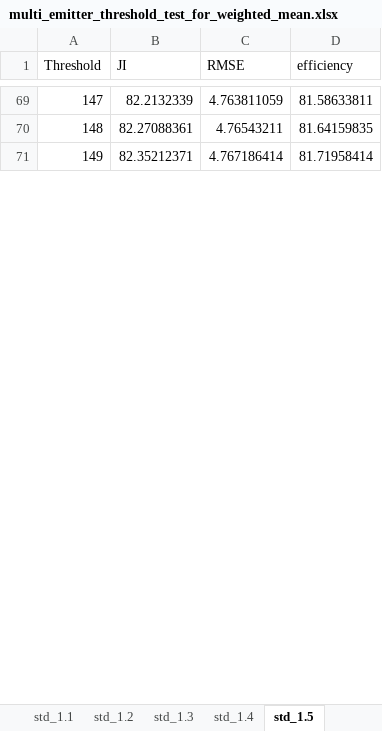
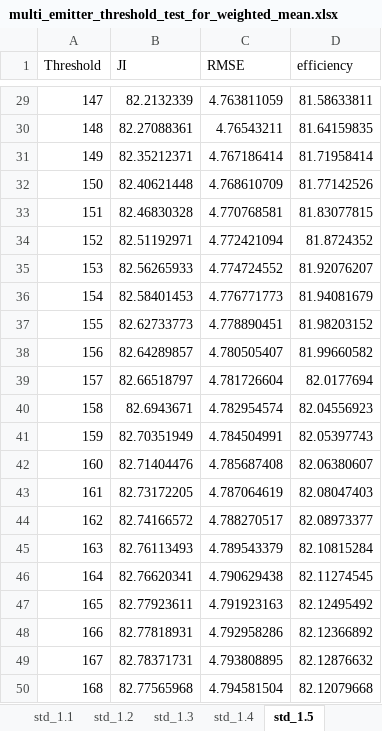
Before and after one commit to gmortuza/dissertation, an Excel workbook: plot_generator/data/multi_emitter_threshold_test_for_weighted_mean.xlsx, sheet std_1.5, drawn as a sheet; only a part is shown, gaps mark what is left out; values as stored, in another font and other column widths than the file's, no borders; charts and pictures not drawn; the diff covers the shown part only; the diff names each change by its address in the sheet, - before the commit and + after, or states it on an @@ line.

```diff
--- a/plot_generator/data/multi_emitter_threshold_test_for_weighted_mean.xlsx (sheet std_1.5)
+++ b/plot_generator/data/multi_emitter_threshold_test_for_weighted_mean.xlsx (sheet std_1.5)
+row 32: 150 | 82.40621448 | 4.768610709 | 81.77142526
+row 33: 151 | 82.46830328 | 4.770768581 | 81.83077815
+row 34: 152 | 82.51192971 | 4.772421094 | 81.8724352
+row 35: 153 | 82.56265933 | 4.774724552 | 81.92076207
+row 36: 154 | 82.58401453 | 4.776771773 | 81.94081679
+row 37: 155 | 82.62733773 | 4.778890451 | 81.98203152
+row 38: 156 | 82.64289857 | 4.780505407 | 81.99660582
+row 39: 157 | 82.66518797 | 4.781726604 | 82.0177694
+row 40: 158 | 82.6943671 | 4.782954574 | 82.04556923
+row 41: 159 | 82.70351949 | 4.784504991 | 82.05397743
+row 42: 160 | 82.71404476 | 4.785687408 | 82.06380607
+row 43: 161 | 82.73172205 | 4.787064619 | 82.08047403
+row 44: 162 | 82.74166572 | 4.788270517 | 82.08973377
+row 45: 163 | 82.76113493 | 4.789543379 | 82.10815284
+row 46: 164 | 82.76620341 | 4.790629438 | 82.11274545
+row 47: 165 | 82.77923611 | 4.791923163 | 82.12495492
+row 48: 166 | 82.77818931 | 4.792958286 | 82.12366892
+row 49: 167 | 82.78371731 | 4.793808895 | 82.12876632
+row 50: 168 | 82.77565968 | 4.794581504 | 82.12079668
```
Also changed, not shown: 81 added rows, 101 removed rows, 30 moved rows, 30 edited cells and row numbers in column A elsewhere in this sheet, sheet std_.9, sheet std_1.1, sheet std_1.2, sheet std_1.4, sheet std_.8, sheet std_1, 1 more sheet, 3 other files.
